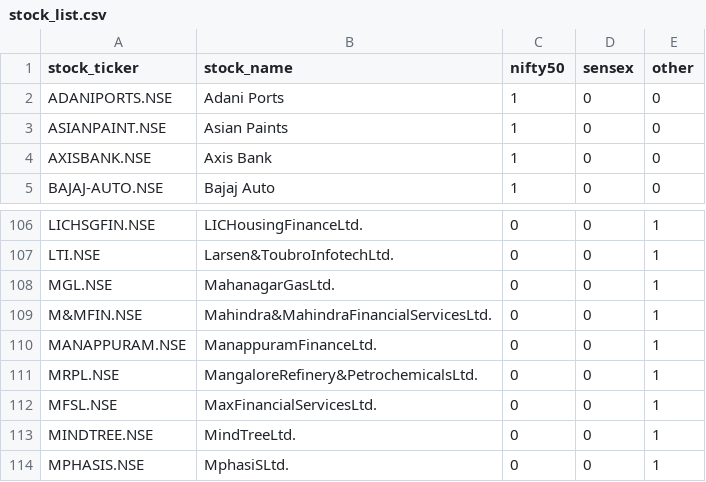
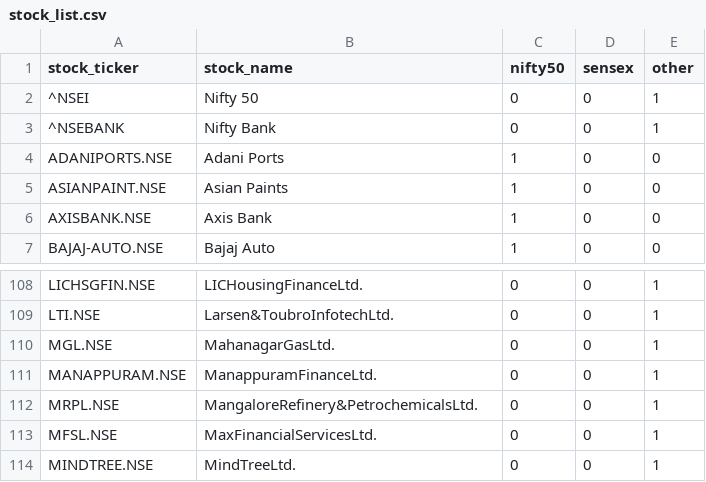
Before and after one commit to sndhubhupi/finance_analysis, a CSV file: Operation_Metadata/Files_To_Process/stock_list.csv, drawn as a sheet; only a part is shown, gaps mark what is left out; the shorter side is filled out with more unchanged rows.

```diff
--- a/Operation_Metadata/Files_To_Process/stock_list.csv
+++ b/Operation_Metadata/Files_To_Process/stock_list.csv
@@ -1,2 +1,4 @@
 stock_ticker,stock_name,nifty50,sensex,other
+^NSEI,Nifty 50,0,0,1
+^NSEBANK,Nifty Bank,0,0,1
 ADANIPORTS.NSE,Adani Ports,1,0,0
@@ -108,3 +110,2 @@ LTI.NSE,Larsen&ToubroInfotechLtd.,0,0,1
 MGL.NSE,MahanagarGasLtd.,0,0,1
-M&MFIN.NSE,Mahindra&MahindraFinancialServicesLtd.,0,0,1
 MANAPPURAM.NSE,ManappuramFinanceLtd.,0,0,1
```
Also changed, not shown: 11 other files.
